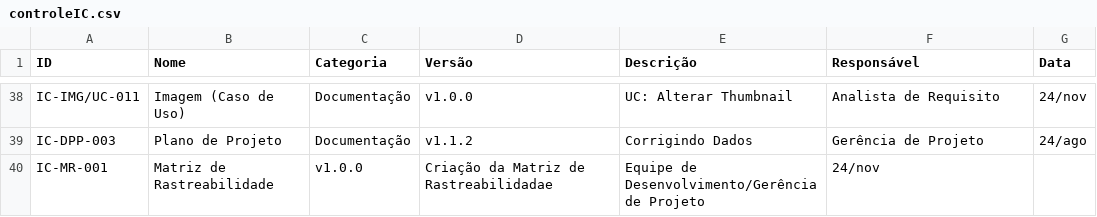
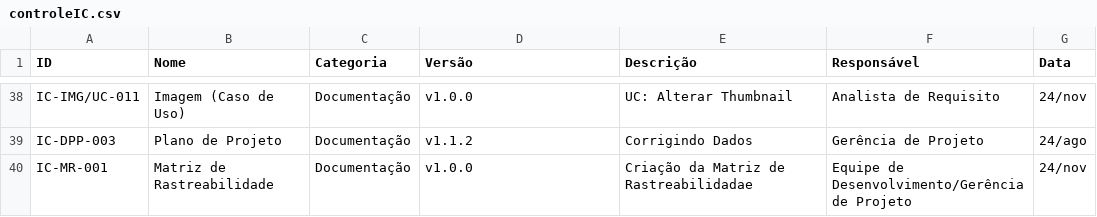
Before and after one commit to YanAguiar-Viv/PanBox, a CSV file: doc/controleIC/controleIC.csv, drawn as a sheet; only a part is shown, gaps mark what is left out.

Commit message:
Update controleIC.csv

```diff
--- a/doc/controleIC/controleIC.csv
+++ b/doc/controleIC/controleIC.csv
@@ -39,2 +39,2 @@ IC-IMG/UC-011,Imagem (Caso de Uso),Documentação,v1.0.0,"UC: Alterar Thumbnail"
 IC-DPP-003,Plano de Projeto,Documentação,v1.1.2,Corrigindo Dados,Gerência de Projeto,24/ago
-IC-MR-001,Matriz de Rastreabilidade,v1.0.0,Criação da Matriz de Rastreabilidadae,Equipe de Desenvolvimento/Gerência de Projeto,24/nov
+IC-MR-001,Matriz de Rastreabilidade,Documentação,v1.0.0,Criação da Matriz de Rastreabilidadae,Equipe de Desenvolvimento/Gerência de Projeto,24/nov
```
